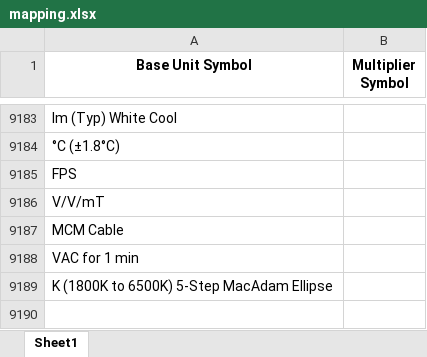
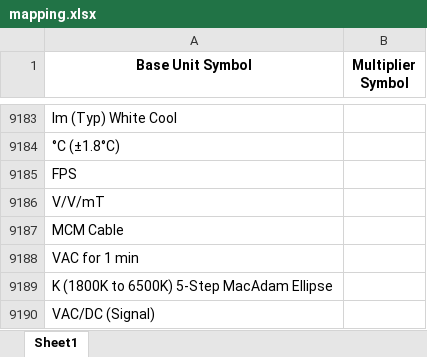
Before and after one commit to Hima9791/map, an Excel workbook: mapping.xlsx, sheet Sheet1, drawn as a sheet; only a part is shown, gaps mark what is left out; values as stored, in another font and other column widths than the file's, no borders; the diff names each change by its address in the sheet, - before the commit and + after, or states it on an @@ line.

Commit message:
Update mapping file via Streamlit app

```diff
--- a/mapping.xlsx (sheet Sheet1)
+++ b/mapping.xlsx (sheet Sheet1)
+row 9190: VAC/DC (Signal)
```
